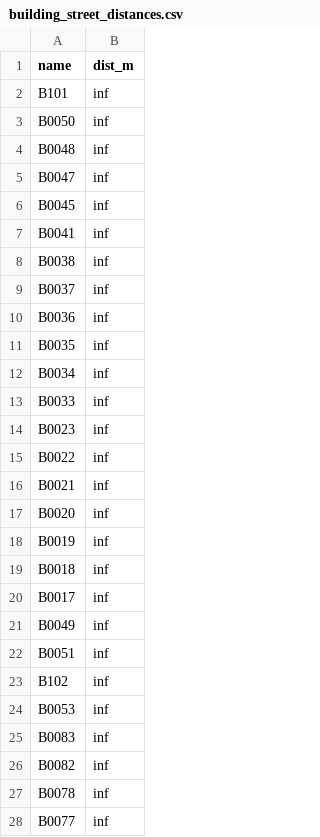
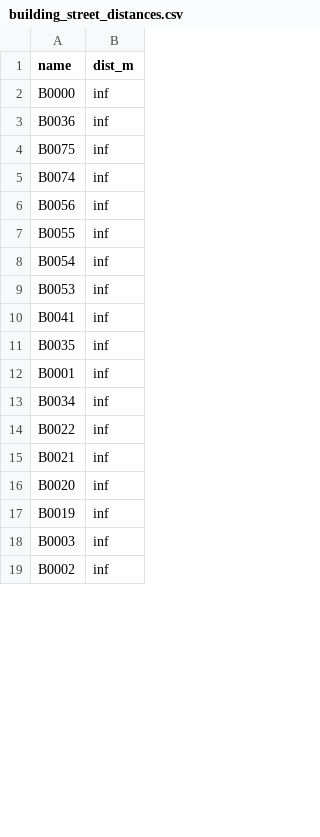
Before and after one commit to fanut2310/Optimal-DTN-Phasing, a CSV file: outputs/data/optimization/dtn_expansion/diagnostics/building_street_distances.csv, drawn as a sheet; only a part is shown; the shorter side is filled out with more unchanged rows; the diff covers the shown part only.

```diff
--- a/outputs/data/optimization/dtn_expansion/diagnostics/building_street_distances.csv
+++ b/outputs/data/optimization/dtn_expansion/diagnostics/building_street_distances.csv
@@ -1,15 +1,14 @@
 name,dist_m
-B101,inf
-B0050,inf
-B0048,inf
-B0047,inf
-B0045,inf
+B0000,inf
+B0036,inf
+B0075,inf
+B0074,inf
+B0056,inf
+B0055,inf
+B0054,inf
+B0053,inf
 B0041,inf
-B0038,inf
-B0037,inf
-B0036,inf
 B0035,inf
+B0001,inf
 B0034,inf
-B0033,inf
-B0023,inf
 B0022,inf
@@ -18,11 +17 @@ B0020,inf
 B0019,inf
-B0018,inf
-B0017,inf
-B0049,inf
-B0051,inf
-B102,inf
-B0053,inf
-B0083,inf
-B0082,inf
-B0078,inf
-B0077,inf
```
Also changed, not shown: 48 removed rows and 1 edited cell elsewhere in this file, 2 other files.
